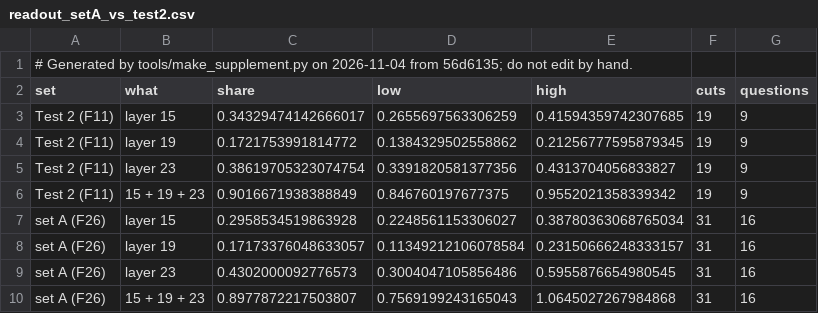
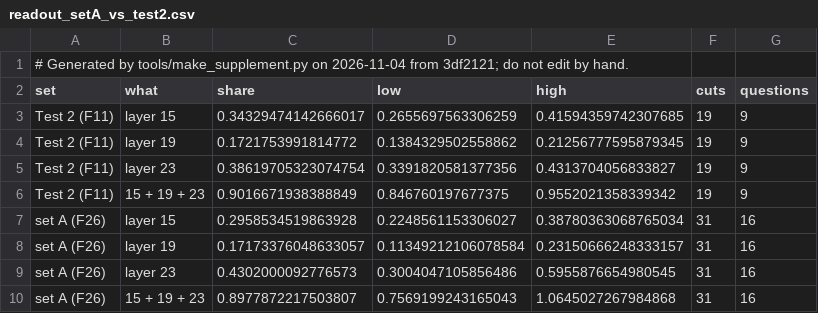
Before and after one commit to shrey-Bish/cse598-cot-faithfulness, a CSV file: docs/paper/supplement/figures/readout_setA_vs_test2.csv, drawn as a sheet.

```diff
--- a/docs/paper/supplement/figures/readout_setA_vs_test2.csv
+++ b/docs/paper/supplement/figures/readout_setA_vs_test2.csv
@@ -1,2 +1,2 @@
-# Generated by tools/make_supplement.py on 2026-11-04 from 56d6135; do not edit by hand.
+# Generated by tools/make_supplement.py on 2026-11-04 from 3df2121; do not edit by hand.
 set,what,share,low,high,cuts,questions
```
Also changed, not shown: docs/paper/supplement/figures/cue_experiments.csv, docs/paper/supplement/figures/readout_by_layer.csv, 43 other files.
